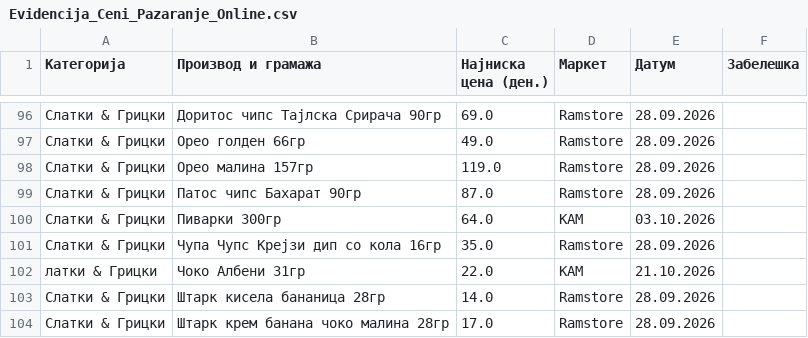
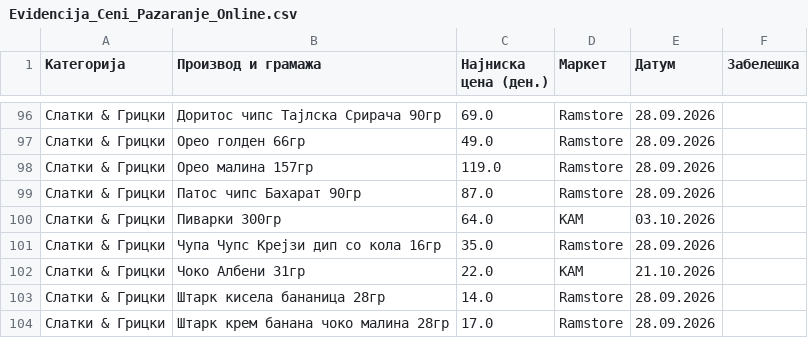
Before and after one commit to pikselteam/Ceni, a CSV file: Evidencija_Ceni_Pazaranje_Online.csv, drawn as a sheet; only a part is shown, gaps mark what is left out.

Commit message:
Update Evidencija_Ceni_Pazaranje_Online.csv

```diff
--- a/Evidencija_Ceni_Pazaranje_Online.csv
+++ b/Evidencija_Ceni_Pazaranje_Online.csv
@@ -101,3 +101,3 @@
 Слатки & Грицки,Чупа Чупс Крејзи дип со кола 16гр,35.0,Ramstore,28.09.2026,
-латки & Грицки,Чоко Албени 31гр,22.0,КАМ,21.10.2026,
+Слатки & Грицки,Чоко Албени 31гр,22.0,КАМ,21.10.2026,
 Слатки & Грицки,Штарк кисела бананица 28гр,14.0,Ramstore,28.09.2026,
```
